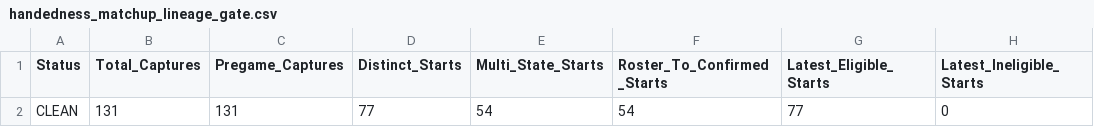
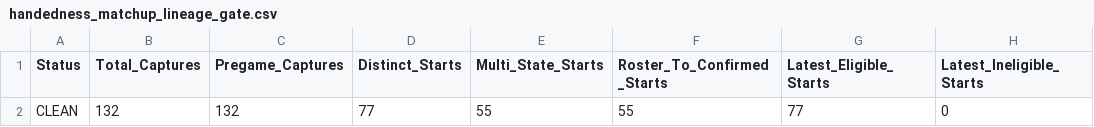
Before and after one commit to KingTud88/MLB-Prop-App, a CSV file: data/handedness_matchup_lineage_gate.csv, drawn as a sheet; only a part is shown; the diff names each change by its address in the sheet, - before the commit and + after, or states it on an @@ line.

```diff
--- a/data/handedness_matchup_lineage_gate.csv
+++ b/data/handedness_matchup_lineage_gate.csv
-B2 (Total_Captures): 131
+B2 (Total_Captures): 132
-C2 (Pregame_Captures): 131
+C2 (Pregame_Captures): 132
-E2 (Multi_State_Starts): 54
+E2 (Multi_State_Starts): 55
-F2 (Roster_To_Confirmed_Starts): 54
+F2 (Roster_To_Confirmed_Starts): 55
```
Also changed, not shown: data/batter_pitch_whiff_context_log.csv, data/catcher_prior_maturity.csv, 10 other files.
